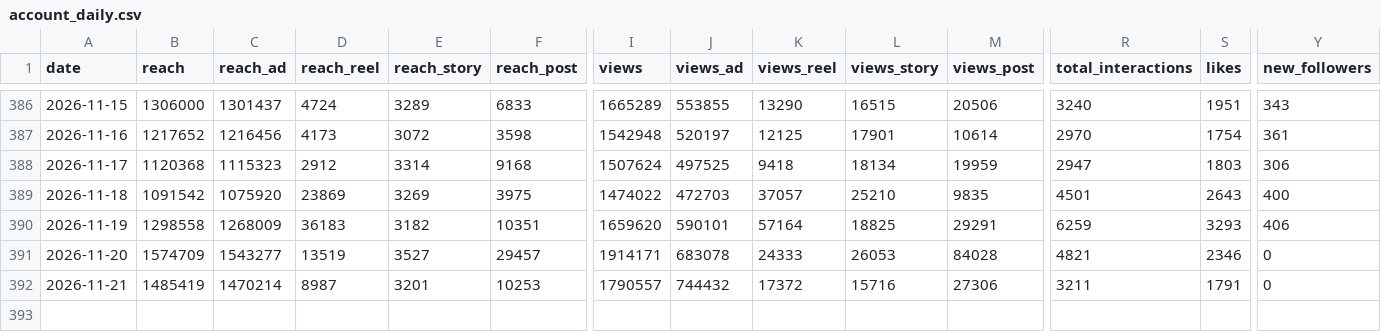
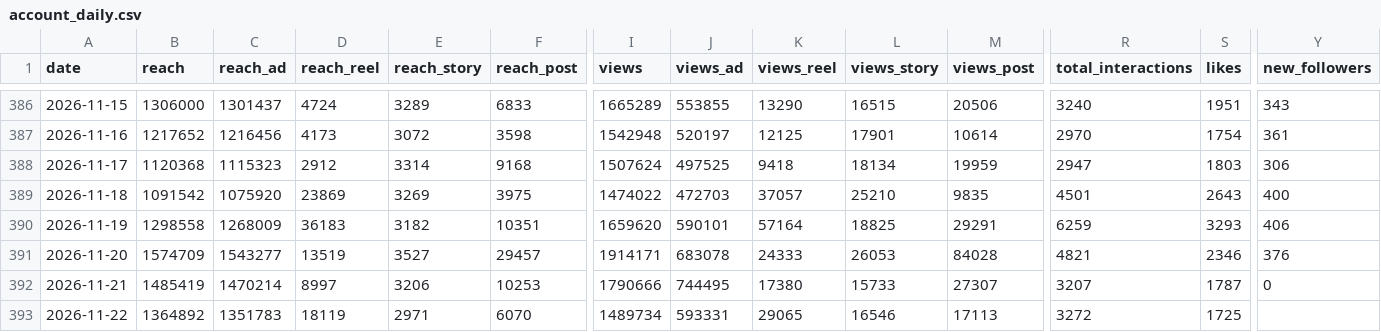
Before and after one commit to timkacloud-blip/bellissimo-instagram, a CSV file: data/account_daily.csv, drawn as a sheet; only a part is shown, gaps mark what is left out; rows hold the shown columns only; the diff names each change by its address in the sheet, - before the commit and + after, or states it on an @@ line.

```diff
--- a/data/account_daily.csv
+++ b/data/account_daily.csv
-Y391 (new_followers): 0
+Y391 (new_followers): 376
-D392 (reach_reel): 8987
+D392 (reach_reel): 8997
-E392 (reach_story): 3201
+E392 (reach_story): 3206
-I392 (views): 1790557
+I392 (views): 1790666
-J392 (views_ad): 744432
+J392 (views_ad): 744495
-K392 (views_reel): 17372
+K392 (views_reel): 17380
-L392 (views_story): 15716
+L392 (views_story): 15733
-M392 (views_post): 27306
+M392 (views_post): 27307
-R392 (total_interactions): 3211
+R392 (total_interactions): 3207
-S392 (likes): 1791
+S392 (likes): 1787
+row 393: 2026-11-22 | 1364892 | 1351783 | 18119 | 2971 | 6070 | 1489734 | 593331 | 29065 | 16546 | 17113 | 3272 | 1725
```
Also changed, not shown: data/comp_daily.csv, data/comp_media.csv, 10 other files.
